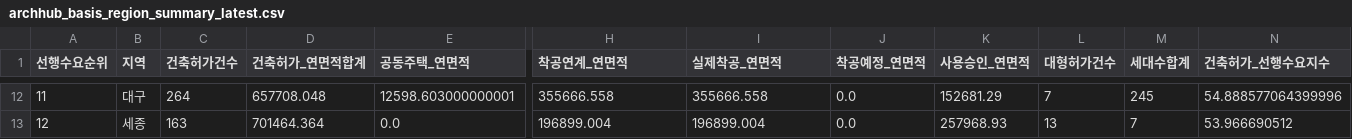
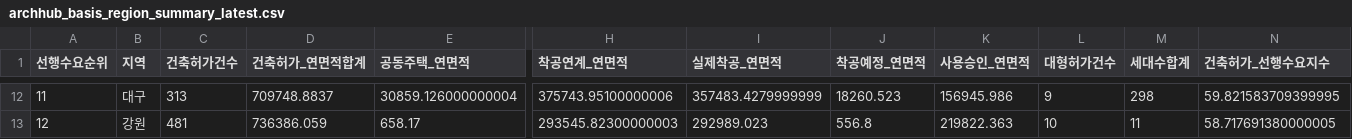
Before and after one commit to Ronaldooh123/steel-demand-report, a CSV file: data/cache/archhub_basis_region_summary_latest.csv, drawn as a sheet; only a part is shown, gaps mark what is left out; the diff covers the shown part only; the diff names each change by its address in the sheet, - before the commit and + after, or states it on an @@ line.

```diff
--- a/data/cache/archhub_basis_region_summary_latest.csv
+++ b/data/cache/archhub_basis_region_summary_latest.csv
-C12 (건축허가건수): 264
+C12 (건축허가건수): 313
-D12 (건축허가_연면적합계): 657708.048
+D12 (건축허가_연면적합계): 709748.8837
-E12 (공동주택_연면적): 12598.603000000001
+E12 (공동주택_연면적): 30859.126000000004
-H12 (착공연계_연면적): 355666.558
+H12 (착공연계_연면적): 375743.95100000006
-I12 (실제착공_연면적): 355666.558
+I12 (실제착공_연면적): 357483.4279999999
-J12 (착공예정_연면적): 0.0
+J12 (착공예정_연면적): 18260.523
-K12 (사용승인_연면적): 152681.29
+K12 (사용승인_연면적): 156945.986
-L12 (대형허가건수): 7
+L12 (대형허가건수): 9
-M12 (세대수합계): 245
+M12 (세대수합계): 298
-N12 (건축허가_선행수요지수): 54.888577064399996
+N12 (건축허가_선행수요지수): 59.821583709399995
-B13 (지역): 세종
+B13 (지역): 강원
-C13 (건축허가건수): 163
+C13 (건축허가건수): 481
-D13 (건축허가_연면적합계): 701464.364
+D13 (건축허가_연면적합계): 736386.059
-E13 (공동주택_연면적): 0.0
+E13 (공동주택_연면적): 658.17
-H13 (착공연계_연면적): 196899.004
+H13 (착공연계_연면적): 293545.82300000003
-I13 (실제착공_연면적): 196899.004
+I13 (실제착공_연면적): 292989.023
-J13 (착공예정_연면적): 0.0
+J13 (착공예정_연면적): 556.8
-K13 (사용승인_연면적): 257968.93
+K13 (사용승인_연면적): 219822.363
-L13 (대형허가건수): 13
+L13 (대형허가건수): 10
-M13 (세대수합계): 7
+M13 (세대수합계): 11
-N13 (건축허가_선행수요지수): 53.966690512
+N13 (건축허가_선행수요지수): 58.717691380000005
```
Also changed, not shown: 145 edited cells elsewhere in this file, 2 other files.
